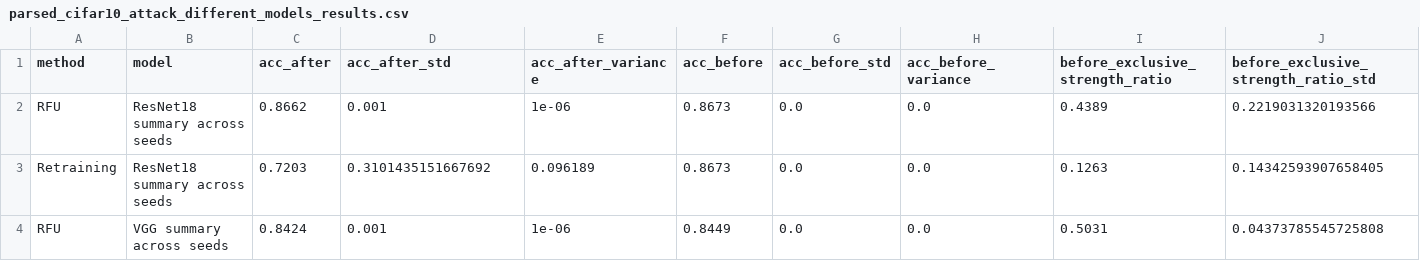
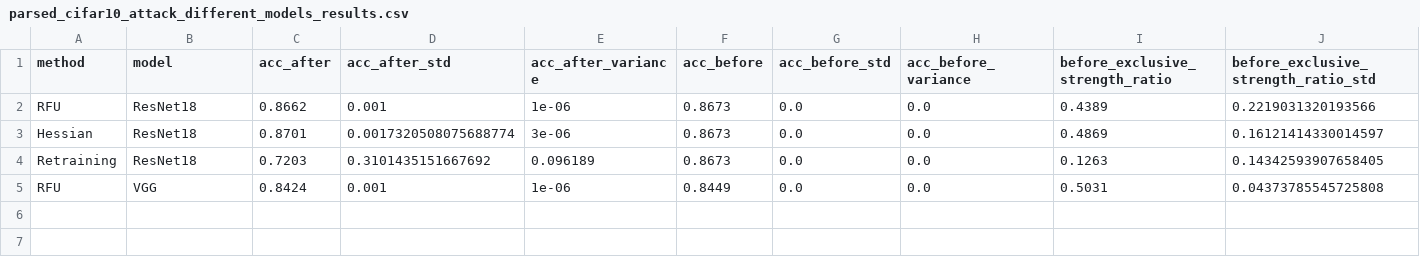
Before and after one commit to wwq5-code/CrossLeak, a CSV file: Exp_results/On_CIFAR10/tables_attacks_different_models/parsed_cifar10_attack_different_models_results.csv, drawn as a sheet; only a part is shown; addresses are those after the commit; rows hold the shown columns only; the diff names each change by its address in the sheet, - before the commit and + after, or states it on an @@ line.

```diff
--- a/Exp_results/On_CIFAR10/tables_attacks_different_models/parsed_cifar10_attack_different_models_results.csv
+++ b/Exp_results/On_CIFAR10/tables_attacks_different_models/parsed_cifar10_attack_different_models_results.csv
-B2 (model): ResNet18 summary across seeds
+B2 (model): ResNet18
+row 3: Hessian | ResNet18 | 0.8701 | 0.0017320508075688774 | 3e-06 | 0.8673 | 0.0 | 0.0 | 0.4869 | 0.16121414330014597
-B4 (model): ResNet18 summary across seeds
+B4 (model): ResNet18
-B5 (model): VGG summary across seeds
+B5 (model): VGG
```
Also changed, not shown: 24 other files.
